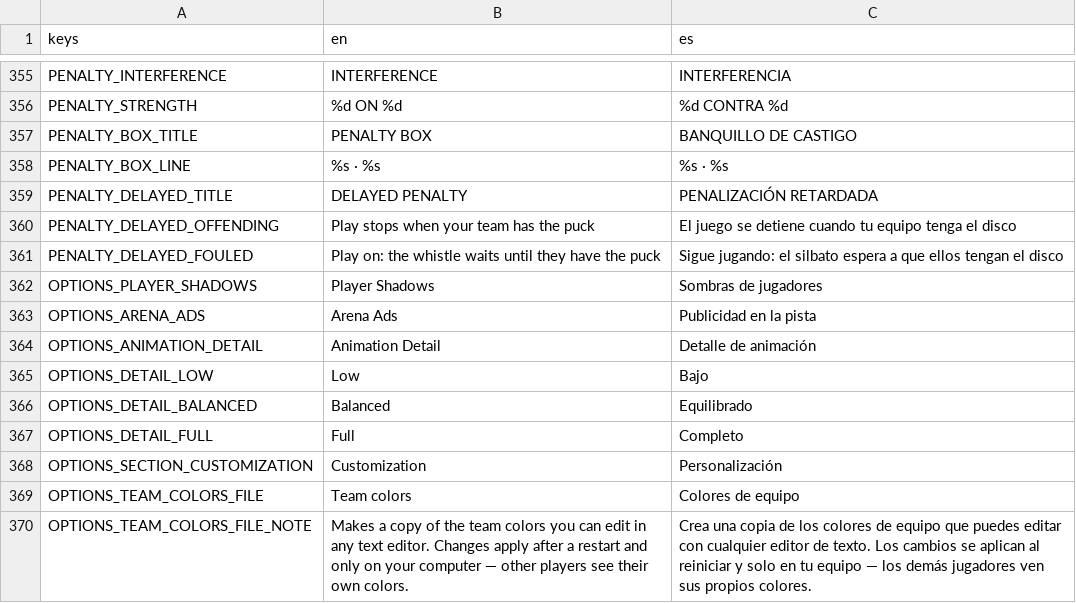
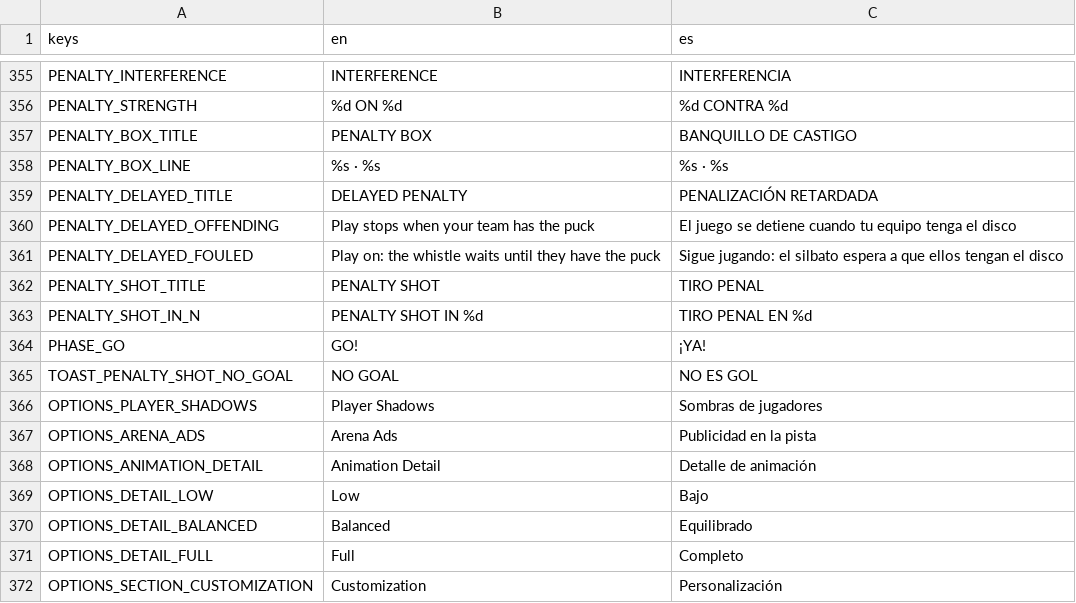
Before and after one commit to Melon-Collie/mitts, a CSV file: locale/translations.csv, drawn as a sheet; only a part is shown, gaps mark what is left out; the shorter side is filled out with more unchanged rows.

```diff
--- a/locale/translations.csv
+++ b/locale/translations.csv
@@ -361,2 +361,6 @@ PENALTY_DELAYED_OFFENDING,Play stops when your team has the puck,El juego se det
 PENALTY_DELAYED_FOULED,Play on: the whistle waits until they have the puck,Sigue jugando: el silbato espera a que ellos tengan el disco
+PENALTY_SHOT_TITLE,PENALTY SHOT,TIRO PENAL
+PENALTY_SHOT_IN_N,PENALTY SHOT IN %d,TIRO PENAL EN %d
+PHASE_GO,GO!,¡YA!
+TOAST_PENALTY_SHOT_NO_GOAL,NO GOAL,NO ES GOL
 OPTIONS_PLAYER_SHADOWS,Player Shadows,Sombras de jugadores
```
Also changed, not shown: 34 other files.
